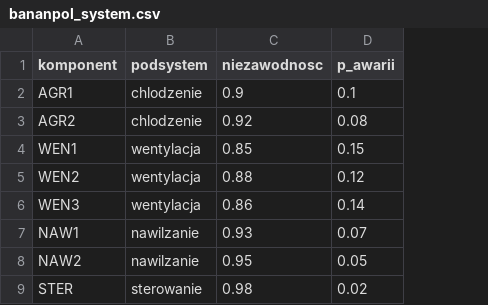
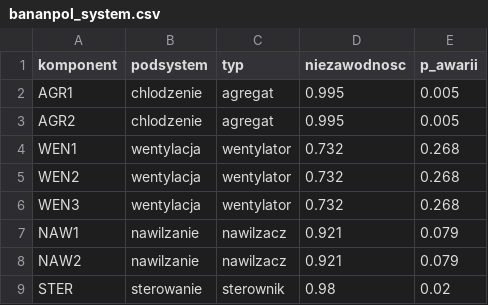
Before and after one commit to TheMacSquared/jamovi-upwr, a CSV file: jRISK/data/bananpol_system.csv, drawn as a sheet; addresses are those after the commit; the diff names each change by its address in the sheet, - before the commit and + after, or states it on an @@ line.

```diff
--- a/jRISK/data/bananpol_system.csv
+++ b/jRISK/data/bananpol_system.csv
+column C (typ), rows 2-9: agregat | agregat | wentylator | wentylator | wentylator | nawilzacz | nawilzacz | sterownik
-D2 (niezawodnosc): 0.9
+D2 (niezawodnosc): 0.995
-E2 (p_awarii): 0.1
+E2 (p_awarii): 0.005
-D3 (niezawodnosc): 0.92
+D3 (niezawodnosc): 0.995
-E3 (p_awarii): 0.08
+E3 (p_awarii): 0.005
-D4 (niezawodnosc): 0.85
+D4 (niezawodnosc): 0.732
-E4 (p_awarii): 0.15
+E4 (p_awarii): 0.268
-D5 (niezawodnosc): 0.88
+D5 (niezawodnosc): 0.732
-E5 (p_awarii): 0.12
+E5 (p_awarii): 0.268
-D6 (niezawodnosc): 0.86
+D6 (niezawodnosc): 0.732
-E6 (p_awarii): 0.14
+E6 (p_awarii): 0.268
-D7 (niezawodnosc): 0.93
+D7 (niezawodnosc): 0.921
-E7 (p_awarii): 0.07
+E7 (p_awarii): 0.079
-D8 (niezawodnosc): 0.95
+D8 (niezawodnosc): 0.921
-E8 (p_awarii): 0.05
+E8 (p_awarii): 0.079
```
Also changed, not shown: jRISK/data/bananpol.csv, 33 other files.
